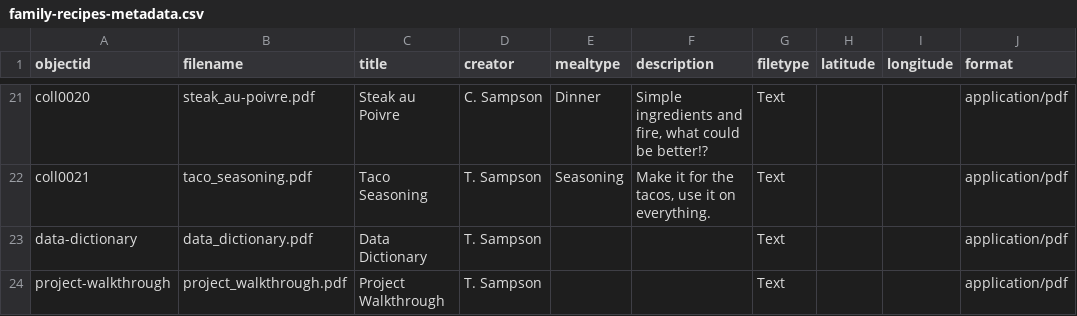
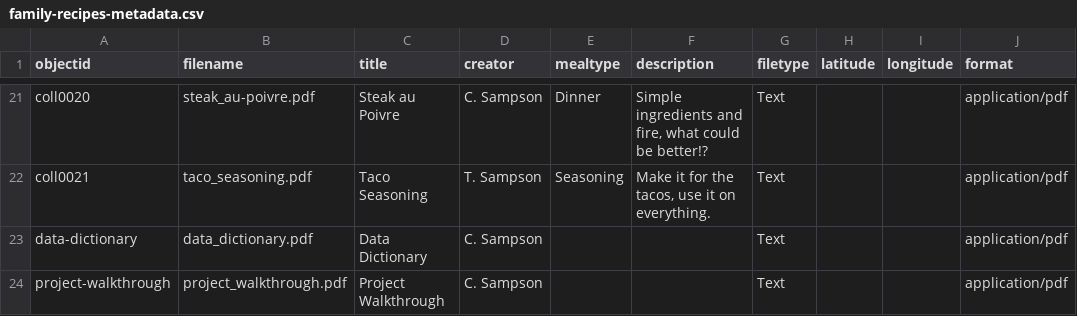
Before and after one commit to lelandsampson/family-recipes, a CSV file: _data/family-recipes-metadata.csv, drawn as a sheet; only a part is shown, gaps mark what is left out; the diff names each change by its address in the sheet, - before the commit and + after, or states it on an @@ line.

Commit message:
Update family-recipes-metadata.csv

```diff
--- a/_data/family-recipes-metadata.csv
+++ b/_data/family-recipes-metadata.csv
-D23:D24 (creator): T. Sampson
+D23:D24 (creator): C. Sampson
```
